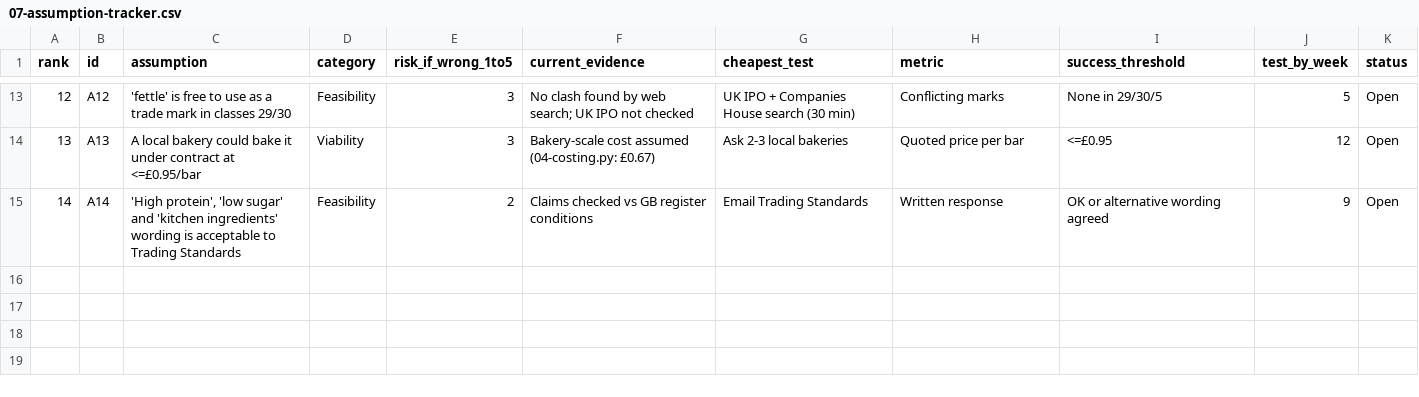
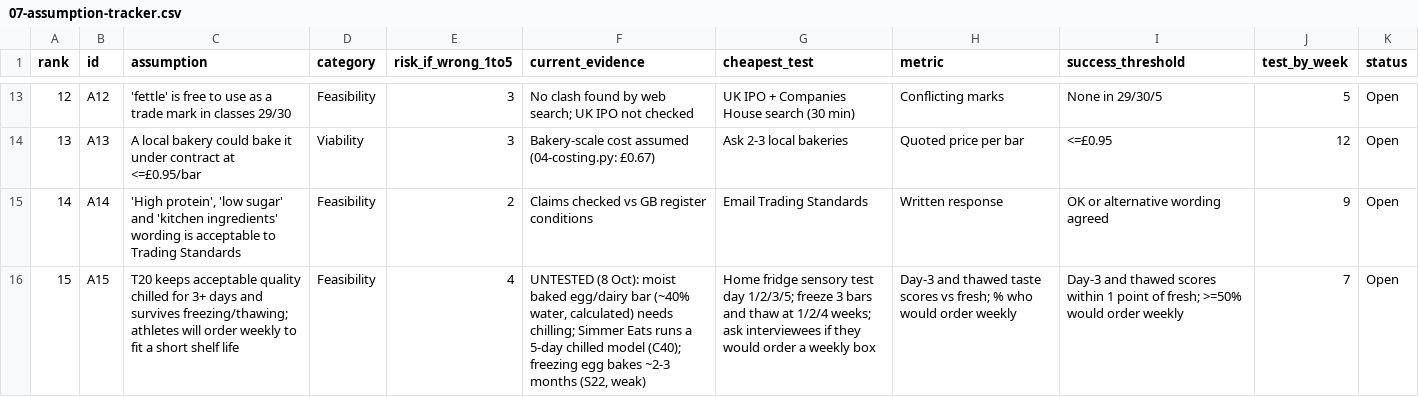
Before and after one commit to ewanh2005-alt/Ewan, a CSV file: 07-assumption-tracker.csv, drawn as a sheet; only a part is shown, gaps mark what is left out; the diff names each change by its address in the sheet, - before the commit and + after, or states it on an @@ line.

```diff
--- a/07-assumption-tracker.csv
+++ b/07-assumption-tracker.csv
+row 16: 15 | A15 | T20 keeps acceptable quality chilled for 3+ days and survives freezing/thawing; athletes will order weekly to fit a short shelf life | Feasibility | 4 | UNTESTED (8 Oct): moist baked egg/dairy bar (~40% water, calculated) needs chilling; Simmer Eats runs a 5-day chilled model (C40); freezing egg bakes ~2-3 months (S22, weak) | Home fridge sensory test day 1/2/3/5; freeze 3 bars and thaw at 1/2/4 weeks; ask interviewees if they would order a weekly box | Day-3 and thawed taste scores vs fresh; % who would order weekly | Day-3 and thawed scores within 1 point of fresh; >=50% would order weekly | 7 | Open
```
Also changed, not shown: 5 other files.
